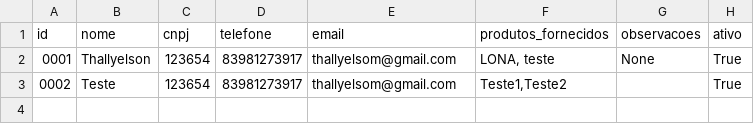
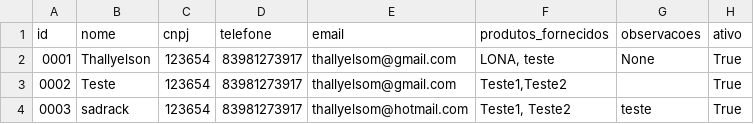
Before and after one commit to SadrackX/erp-python, a CSV file: dados/fornecedores.csv, drawn as a sheet; the diff names each change by its address in the sheet, - before the commit and + after, or states it on an @@ line.

```diff
--- a/dados/fornecedores.csv
+++ b/dados/fornecedores.csv
+row 4: 0003 | sadrack | 123654 | 83981273917 | thallyelsom@hotmail.com | Teste1, Teste2 | teste | True
```
Also changed, not shown: dados/clientes.csv, 9 other files.
